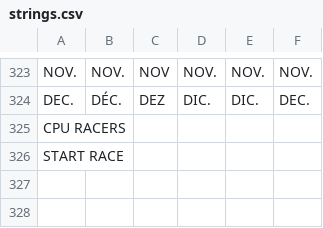
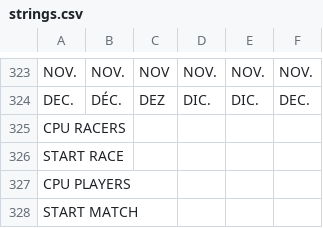
Before and after one commit to Mirmirmi/CroMagRally, a CSV file: Data/System/strings.csv, drawn as a sheet; only a part is shown, gaps mark what is left out; the diff names each change by its address in the sheet, - before the commit and + after, or states it on an @@ line.

Commit message:
Add Battle mode CPU players with precomputed arena navigation
Implements 1-player and multiplayer CPU support across Tag1, Tag2, Survival, and Capture the Flag (Quest for Fire), including precomputed Battle_*.nav waypoint graphs, runtime BattleNav/BattleAI routing, menu/options integration, weapon/target filtering, and V-corner/pickup-orbit fixes.

```diff
--- a/Data/System/strings.csv
+++ b/Data/System/strings.csv
+row 327: CPU PLAYERS
+row 328: START MATCH
```
Also changed, not shown: 28 other files.
